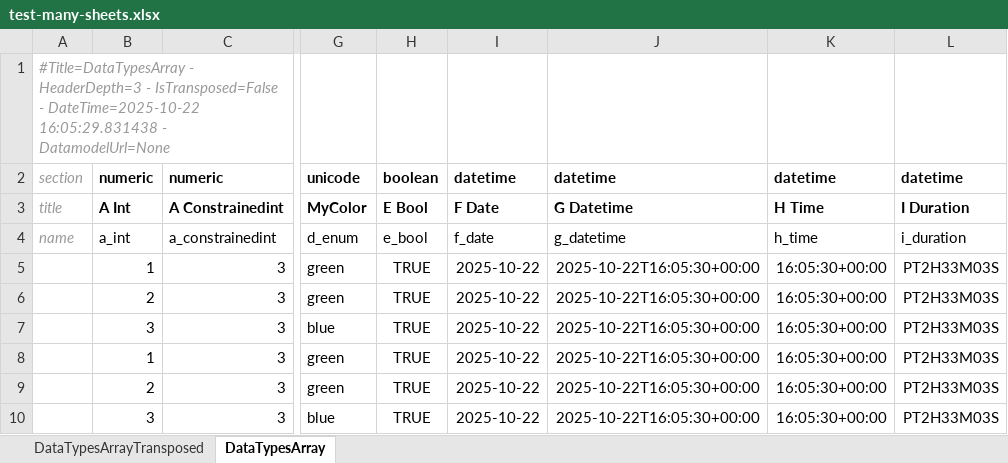
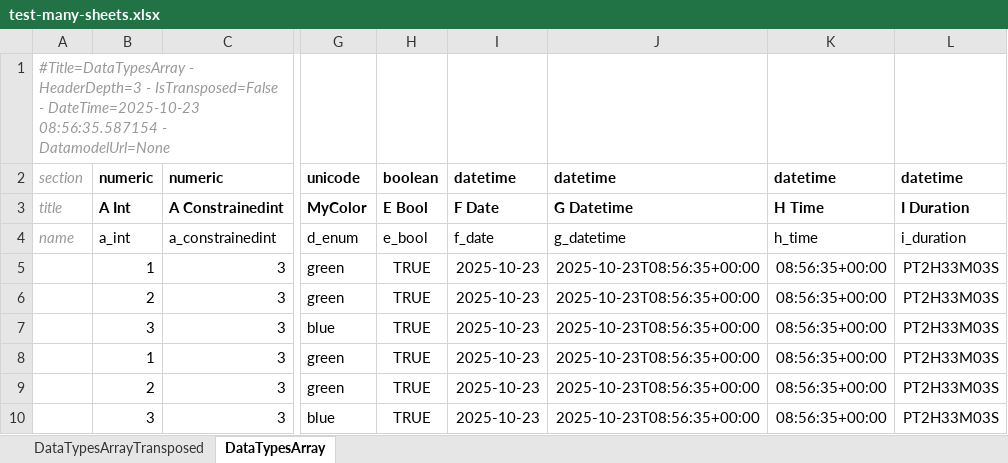
Before and after one commit to maxfordham/xlsxdatagrid, an Excel workbook: xl/test-many-sheets.xlsx, sheet DataTypesArray, drawn as a sheet; only a part is shown, gaps mark what is left out; values as stored, in another font and other column widths than the file's, no borders; conditional formats and table styles not drawn; the diff names each change by its address in the sheet, - before the commit and + after, or states it on an @@ line.

```diff
--- a/xl/test-many-sheets.xlsx (sheet DataTypesArray)
+++ b/xl/test-many-sheets.xlsx (sheet DataTypesArray)
-A1: …IsTransposed=False - DateTime=2025-10-22 16:05:29.831438 - DatamodelUrl=None
+A1: …IsTransposed=False - DateTime=2025-10-23 08:56:35.587154 - DatamodelUrl=None
-I5:I10: 2025-10-22
+I5:I10: 2025-10-23
-J5:J10: 2025-10-22T16:05:30+00:00
+J5:J10: 2025-10-23T08:56:35+00:00
-K5:K10: 16:05:30+00:00
+K5:K10: 08:56:35+00:00
```
Also changed, not shown: sheet DataTypesArrayTransposed, xl/chart.xlsx, xl/test-t.xlsx, 1 other file.
